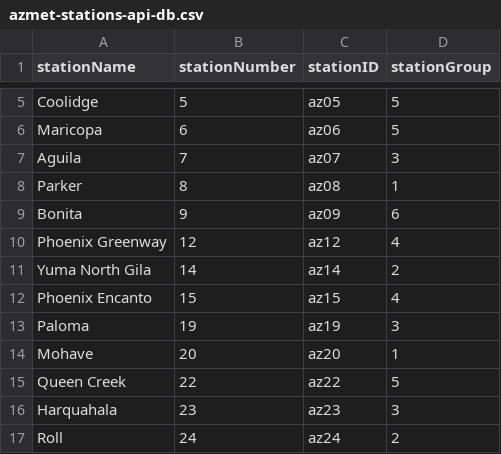
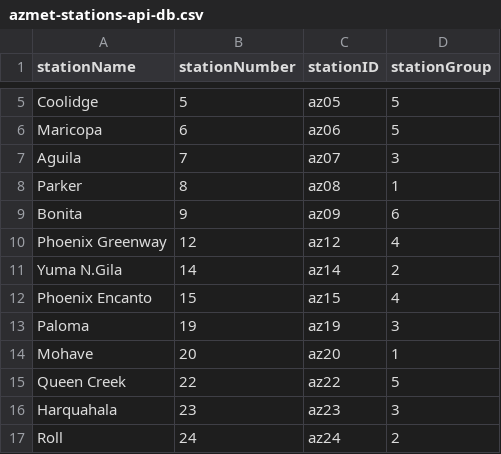
Before and after one commit to uace-azmet/battery-voltage-viewer, a CSV file: app/aux-files/azmet-stations-api-db.csv, drawn as a sheet; only a part is shown, gaps mark what is left out.

```diff
--- a/app/aux-files/azmet-stations-api-db.csv
+++ b/app/aux-files/azmet-stations-api-db.csv
@@ -10,3 +10,3 @@ Bonita,9,az09,6
 Phoenix Greenway,12,az12,4
-Yuma North Gila,14,az14,2
+Yuma N.Gila,14,az14,2
 Phoenix Encanto,15,az15,4
```
Also changed, not shown: 6 other files.
